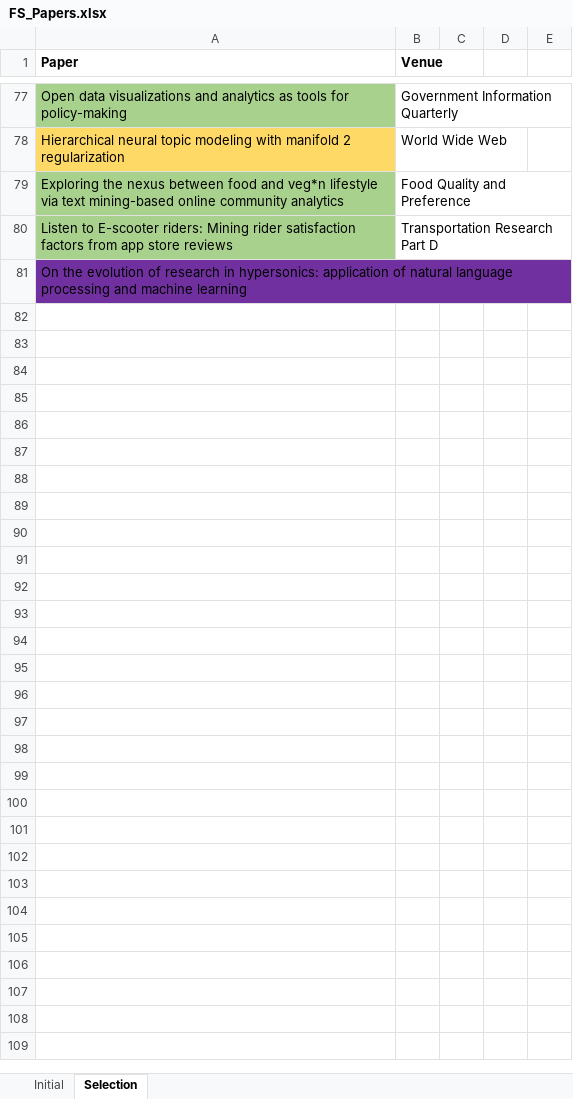
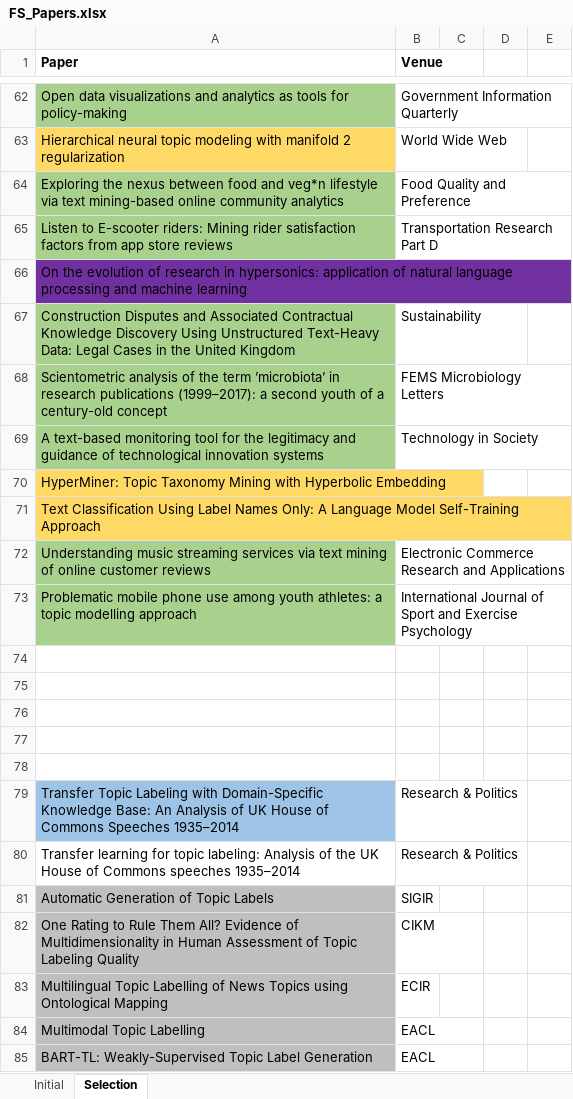
Before and after one commit to iberius96/Msc_Thesis, an Excel workbook: References/Snowballing/Forward snowballing (Incoming citations)/FS_Papers.xlsx, sheet Selection, drawn as a sheet; only a part is shown, gaps mark what is left out; values as stored, in another font and other column widths than the file's, no borders; the diff covers the shown part only; the diff names each change by its address in the sheet, - before the commit and + after, or states it on an @@ line.

```diff
--- a/References/Snowballing/Forward snowballing (Incoming citations)/FS_Papers.xlsx (sheet Selection)
+++ b/References/Snowballing/Forward snowballing (Incoming citations)/FS_Papers.xlsx (sheet Selection)
+row 67: Construction Disputes and Associated Contractual Knowledge Discovery Using Unstructured Text-Heavy Data: Legal Cases in the United Kingdom | Sustainability
+row 68: Scientometric analysis of the term ’microbiota’ in research publications (1999–2017): a second youth of a century-old concept | FEMS Microbiology Letters
+row 69: A text-based monitoring tool for the legitimacy and guidance of technological innovation systems | Technology in Society
+row 70: HyperMiner: Topic Taxonomy Mining with Hyperbolic Embedding
+row 71: Text Classification Using Label Names Only: A Language Model Self-Training Approach
+row 72: Understanding music streaming services via text mining of online customer reviews | Electronic Commerce Research and Applications
+row 73: Problematic mobile phone use among youth athletes: a topic modelling approach | International Journal of Sport and Exercise Psychology
+row 74: (empty)
+row 75: (empty)
+row 76: (empty)
+row 77: (empty)
+row 78: (empty)
+row 79: Transfer Topic Labeling with Domain-Specific Knowledge Base: An Analysis of UK House of Commons Speeches 1935–2014 | Research & Politics
+row 80: Transfer learning for topic labeling: Analysis of the UK House of Commons speeches 1935–2014 | Research & Politics
+row 81: Automatic Generation of Topic Labels | SIGIR
@@ row 7 moved to row 82: One Rating to Rule Them All? Evidence of… @@
+row 83: Multilingual Topic Labelling of News Topics using Ontological Mapping | ECIR
@@ row 9 moved to row 84: Multimodal Topic Labelling @@
@@ row 10 moved to row 85: BART-TL: Weakly-Supervised Topic Label G… @@
```
Also changed, not shown: 5 added rows, 4 removed rows, 8 moved rows, 12 edited cells and cell formats elsewhere in this sheet, 42 other files.
